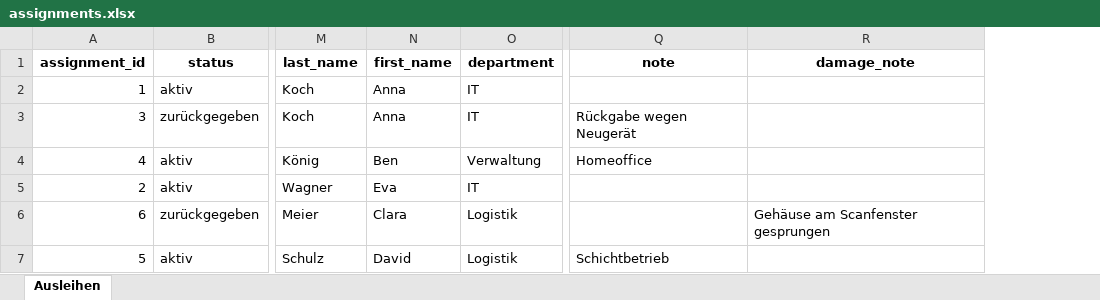
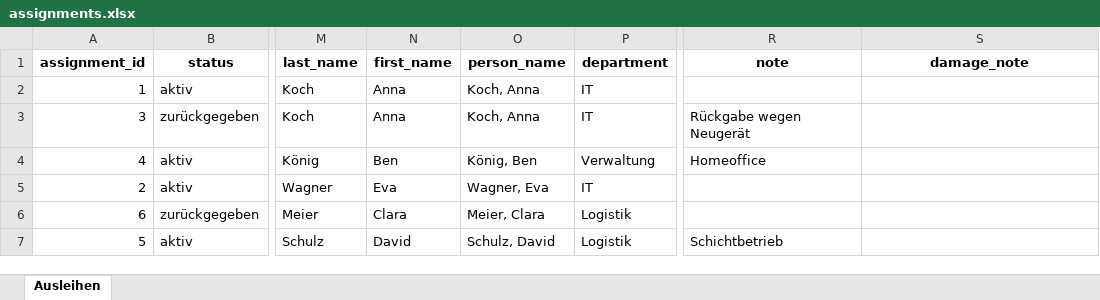
Before and after one commit to kingtha2/praxisnachbereitung-ws26, an Excel workbook: docs/exports/assignments.xlsx, sheet Ausleihen, drawn as a sheet; only a part is shown, gaps mark what is left out; values as stored, in another font and other column widths than the file's, no borders; addresses are those after the commit; the diff names each change by its address in the sheet, - before the commit and + after, or states it on an @@ line.

```diff
--- a/docs/exports/assignments.xlsx (sheet Ausleihen)
+++ b/docs/exports/assignments.xlsx (sheet Ausleihen)
+column O (person_name), rows 2-7: Koch, Anna | Koch, Anna | König, Ben | Wagner, Eva | Meier, Clara | Schulz, David
-S6 (damage_note): Gehäuse am Scanfenster gesprungen
+S6 (damage_note): (empty)
```
Also changed, not shown: 6 other files.
